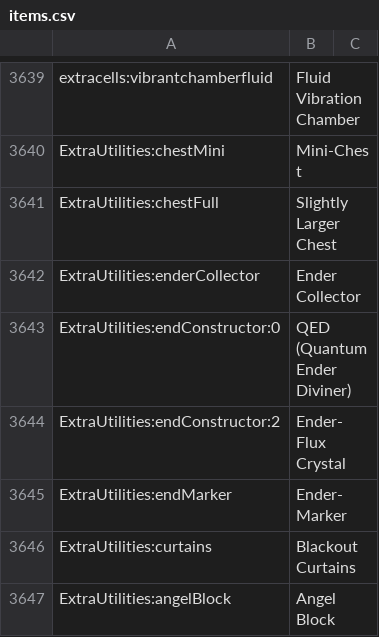
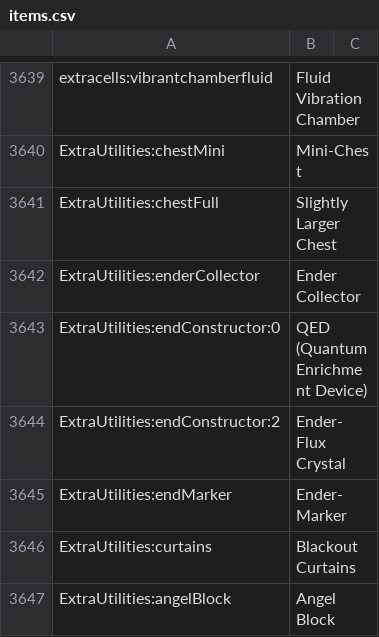
Before and after one commit to ElementBlend/ModpackSurvivalV10, a CSV file: config/AppliedEnergistics2/recipes/items.csv, drawn as a sheet; only a part is shown, gaps mark what is left out.

```diff
--- a/config/AppliedEnergistics2/recipes/items.csv
+++ b/config/AppliedEnergistics2/recipes/items.csv
@@ -3642,3 +3642,3 @@ ExtraUtilities:chestFull, Slightly Larger Chest
 ExtraUtilities:enderCollector, Ender Collector
-ExtraUtilities:endConstructor:0, QED (Quantum Ender Diviner)
+ExtraUtilities:endConstructor:0, QED (Quantum Enrichment Device)
 ExtraUtilities:endConstructor:2, Ender-Flux Crystal
```
Also changed, not shown: 14 other files.
